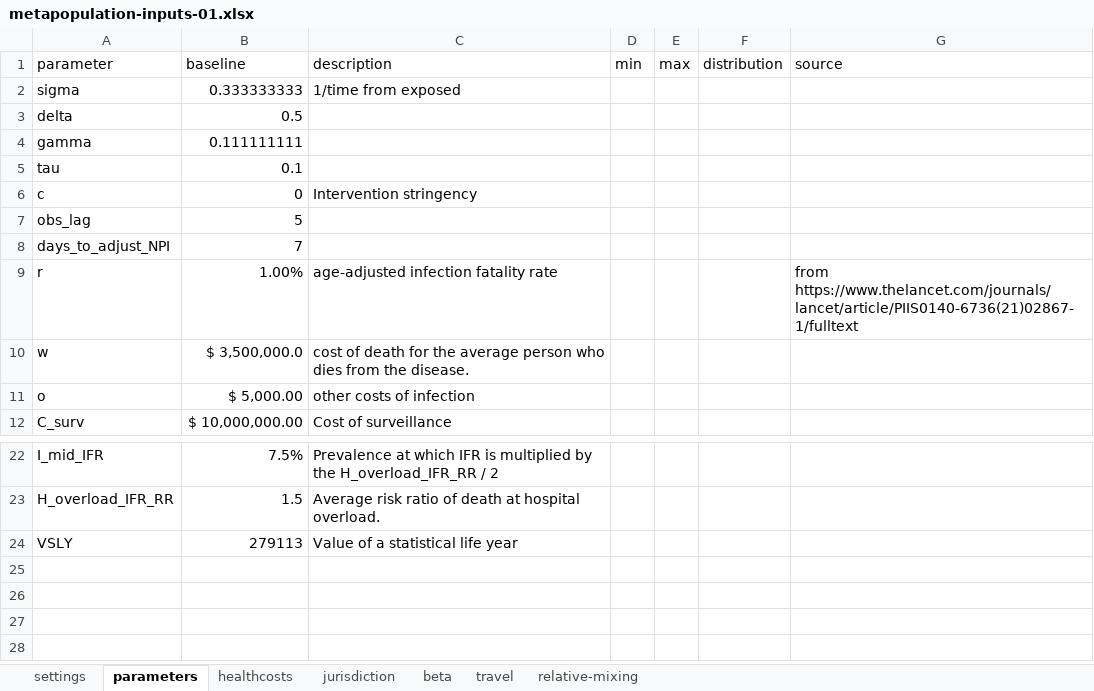
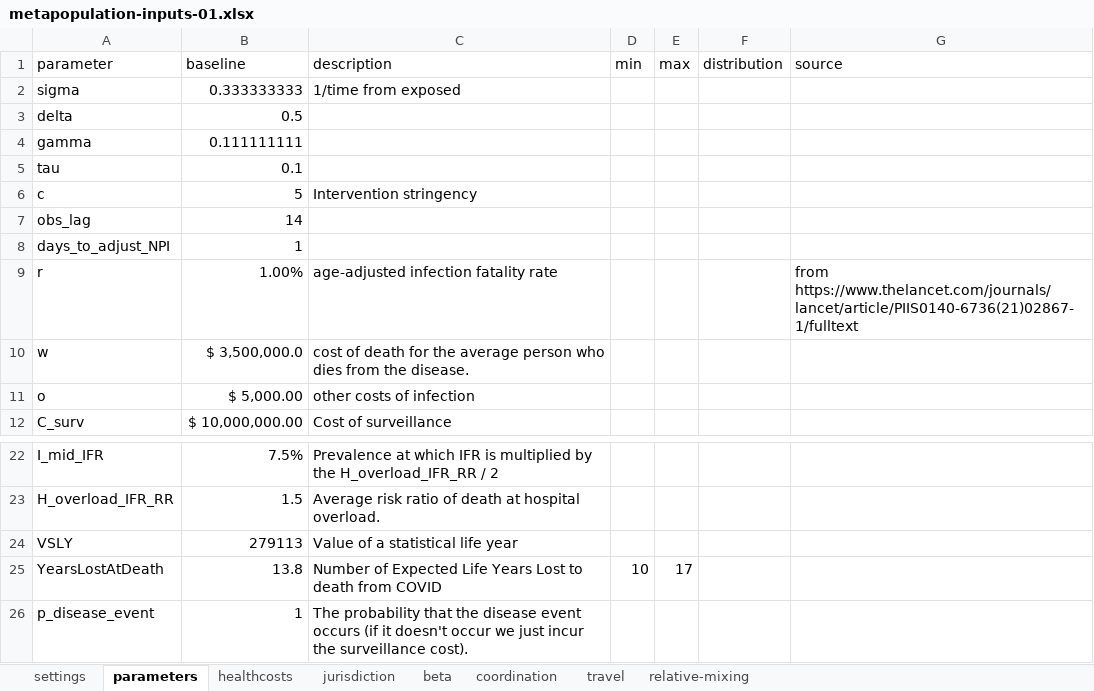
Before and after one commit to RANDCorporation/value-of-env-surveillance, an Excel workbook: data/metapopulation-inputs-01.xlsx, sheet parameters, drawn as a sheet; only a part is shown, gaps mark what is left out; values as stored, in another font and other column widths than the file's, no borders; the diff names each change by its address in the sheet, - before the commit and + after, or states it on an @@ line.

Commit message:
As per #2 adding a coordination matrix

```diff
--- a/data/metapopulation-inputs-01.xlsx (sheet parameters)
+++ b/data/metapopulation-inputs-01.xlsx (sheet parameters)
+sheet tab: coordination
-B6 (baseline): 0
+B6 (baseline): 5
-B7 (baseline): 5
+B7 (baseline): 14
-B8 (baseline): 7
+B8 (baseline): 1
+row 25: YearsLostAtDeath | 13.8 | Number of Expected Life Years Lost to death from COVID | 10 | 17
+row 26: p_disease_event | 1 | The probability that the disease event occurs (if it doesn't occur we just incur the surveillance cost).
```
Also changed, not shown: sheet relative-mixing, formulas that keep their value.
